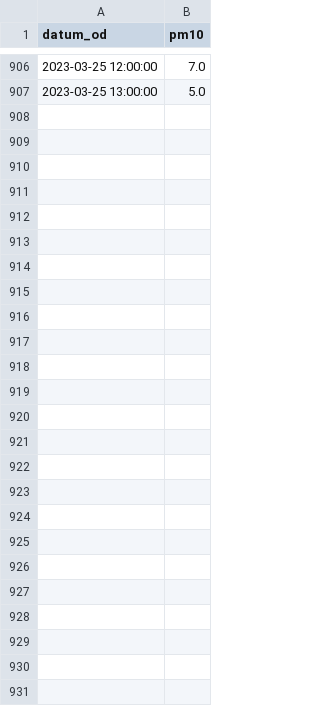
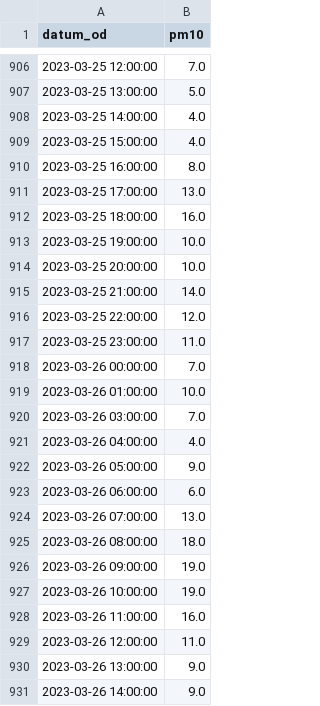
Before and after one commit to anagasperin/IIS, a CSV file: data/preprocessed/data_air.csv, drawn as a sheet; only a part is shown, gaps mark what is left out; the diff covers the shown part only.

Commit message:
Github Actions Bot Commit data

```diff
--- a/data/preprocessed/data_air.csv
+++ b/data/preprocessed/data_air.csv
@@ -907 +907,25 @@ datum_od,pm10
 2023-03-25 13:00:00,5.0
+2023-03-25 14:00:00,4.0
+2023-03-25 15:00:00,4.0
+2023-03-25 16:00:00,8.0
+2023-03-25 17:00:00,13.0
+2023-03-25 18:00:00,16.0
+2023-03-25 19:00:00,10.0
+2023-03-25 20:00:00,10.0
+2023-03-25 21:00:00,14.0
+2023-03-25 22:00:00,12.0
+2023-03-25 23:00:00,11.0
+2023-03-26 00:00:00,7.0
+2023-03-26 01:00:00,10.0
+2023-03-26 03:00:00,7.0
+2023-03-26 04:00:00,4.0
+2023-03-26 05:00:00,9.0
+2023-03-26 06:00:00,6.0
+2023-03-26 07:00:00,13.0
+2023-03-26 08:00:00,18.0
+2023-03-26 09:00:00,19.0
+2023-03-26 10:00:00,19.0
+2023-03-26 11:00:00,16.0
+2023-03-26 12:00:00,11.0
+2023-03-26 13:00:00,9.0
+2023-03-26 14:00:00,9.0
```
Also changed, not shown: 21 edited cells elsewhere in this file.
